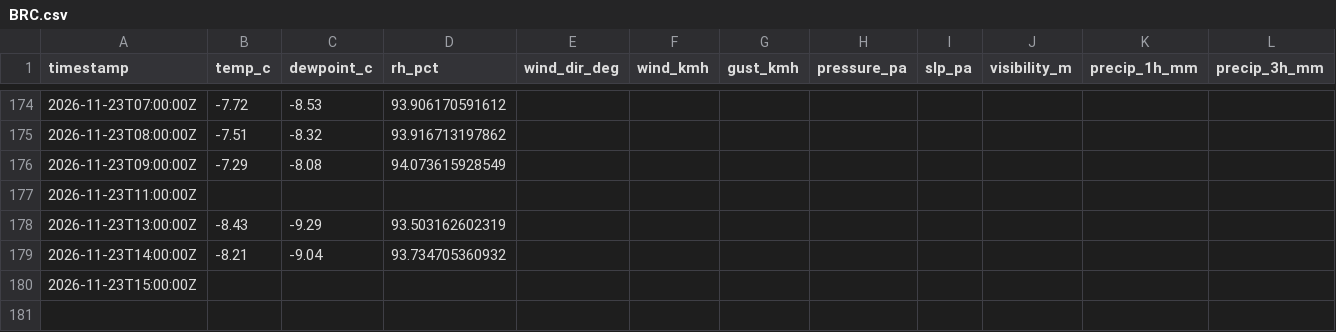
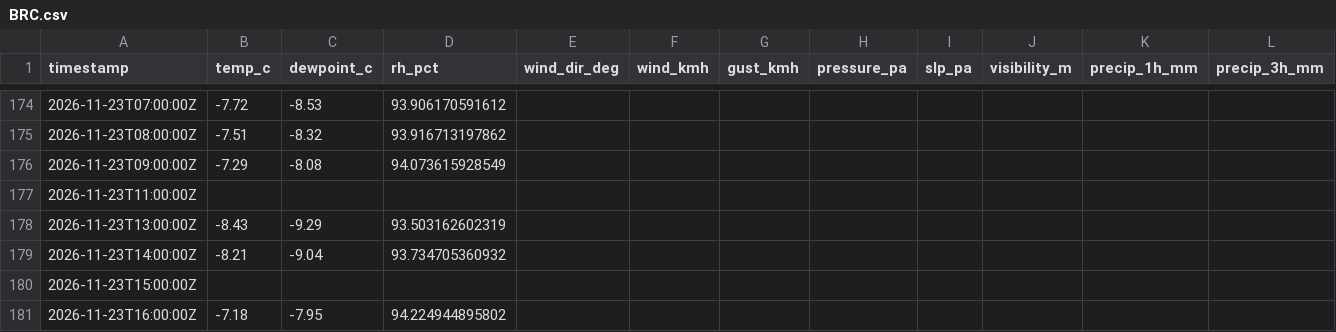
Before and after one commit to alaugeman/Brighton-Crest-Roundup, a CSV file: data/BRC.csv, drawn as a sheet; only a part is shown, gaps mark what is left out; rows hold the shown columns only; the diff names each change by its address in the sheet, - before the commit and + after, or states it on an @@ line.

```diff
--- a/data/BRC.csv
+++ b/data/BRC.csv
+row 181: 2026-11-23T16:00:00Z | -7.18 | -7.95 | 94.224944895802
```
Also changed, not shown: docs/BRC.csv, 1 other file.
